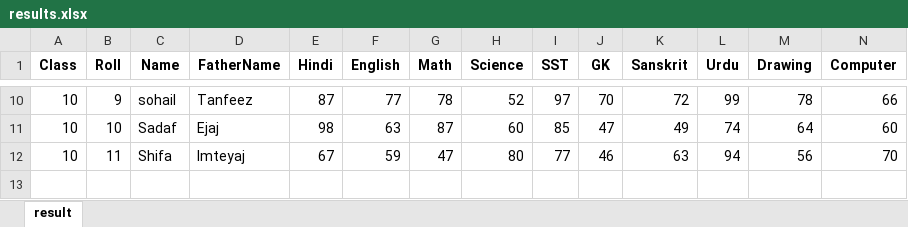
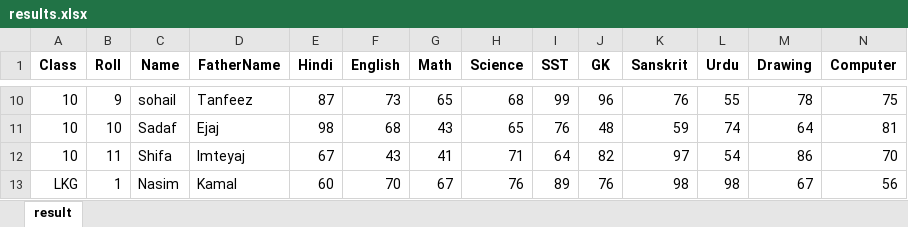
Before and after one commit to Tanfeez305204/StarPublicSchool.edu, an Excel workbook: results.xlsx, sheet result, drawn as a sheet; only a part is shown, gaps mark what is left out; values as stored, in another font and other column widths than the file's, no borders; the diff covers the shown part only; the diff names each change by its address in the sheet, - before the commit and + after, or states it on an @@ line.

```diff
--- a/results.xlsx (sheet result)
+++ b/results.xlsx (sheet result)
-F10 (English): 77
+F10 (English): 73
-G10 (Math): 78
+G10 (Math): 65
-H10 (Science): 52
+H10 (Science): 68
-I10 (SST): 97
+I10 (SST): 99
-J10 (GK): 70
+J10 (GK): 96
-K10 (Sanskrit): 72
+K10 (Sanskrit): 76
-L10 (Urdu): 99
+L10 (Urdu): 55
-N10 (Computer): 66
+N10 (Computer): 75
-F11 (English): 63
+F11 (English): 68
-G11 (Math): 87
+G11 (Math): 43
-H11 (Science): 60
+H11 (Science): 65
-I11 (SST): 85
+I11 (SST): 76
-J11 (GK): 47
+J11 (GK): 48
-K11 (Sanskrit): 49
+K11 (Sanskrit): 59
-N11 (Computer): 60
+N11 (Computer): 81
-F12 (English): 59
+F12 (English): 43
-G12 (Math): 47
+G12 (Math): 41
-H12 (Science): 80
+H12 (Science): 71
-I12 (SST): 77
+I12 (SST): 64
-J12 (GK): 46
+J12 (GK): 82
-K12 (Sanskrit): 63
+K12 (Sanskrit): 97
-L12 (Urdu): 94
+L12 (Urdu): 54
-M12 (Drawing): 56
+M12 (Drawing): 86
+row 13: LKG | 1 | Nasim | Kamal | 60 | 70 | 67 | 76 | 89 | 76 | 98 | 98 | 67 | 56
```
Also changed, not shown: 53 edited cells elsewhere in this sheet, 3 other files.
